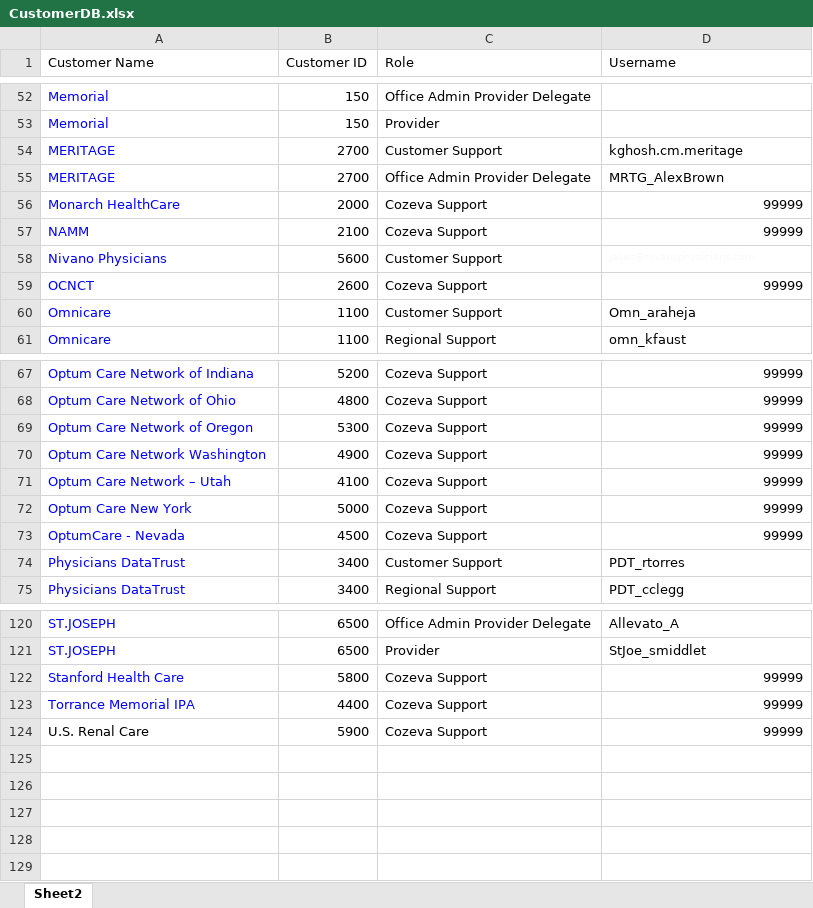
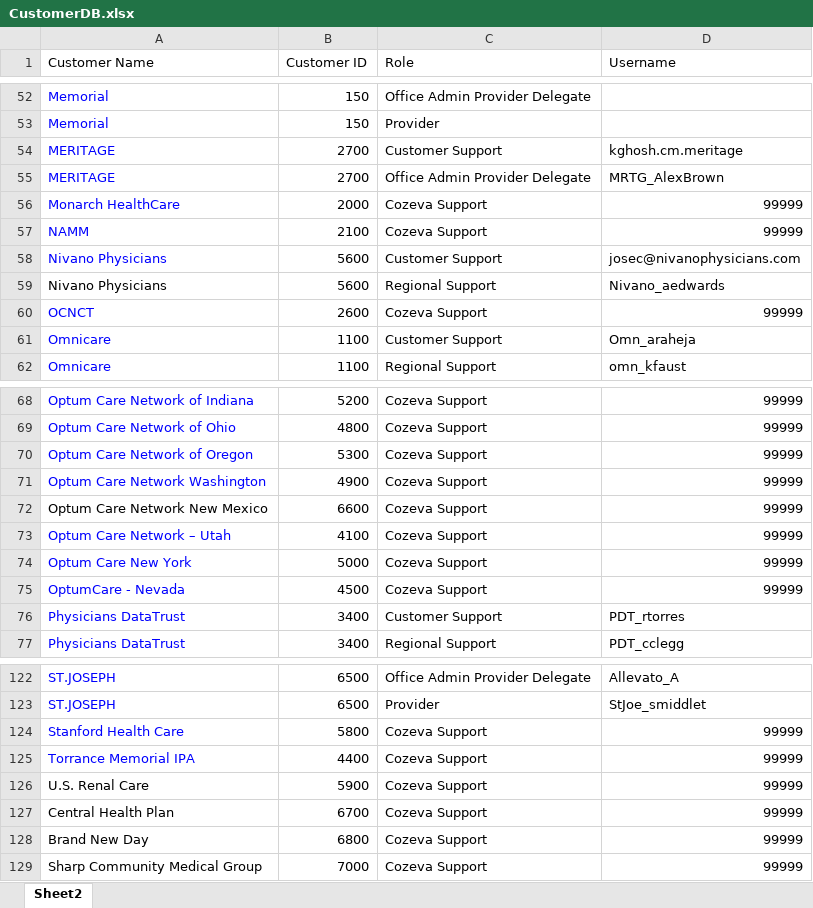
Before and after one commit to CozevaQA/Release-Team-Verification-Suite, an Excel workbook: assets/CustomerDB.xlsx, sheet Sheet2, drawn as a sheet; only a part is shown, gaps mark what is left out; values as stored, in another font and other column widths than the file's, no borders; the diff names each change by its address in the sheet, - before the commit and + after, or states it on an @@ line.

```diff
--- a/assets/CustomerDB.xlsx (sheet Sheet2)
+++ b/assets/CustomerDB.xlsx (sheet Sheet2)
-D58 text colour: #F8F9FA
+D58 text colour: black, text size: larger
+row 59: Nivano Physicians | 5600 | Regional Support | Nivano_aedwards
+row 72: Optum Care Network New Mexico | 6600 | Cozeva Support | 99999
+row 127: Central Health Plan | 6700 | Cozeva Support | 99999
+row 128: Brand New Day | 6800 | Cozeva Support | 99999
+row 129: Sharp Community Medical Group | 7000 | Cozeva Support | 99999
```
Also changed, not shown: assets/GlobalSearch.xlsx, 3 other files.
